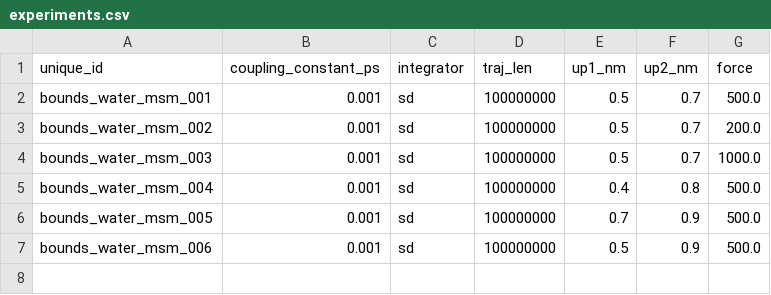
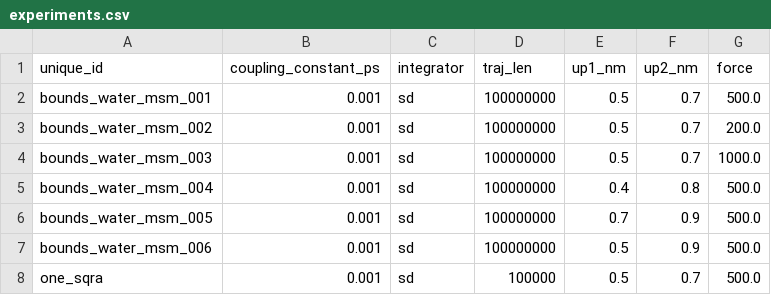
Before and after one commit to bkellerlab/molecularRotationalGrids, a CSV file: workflow/experiments.csv, drawn as a sheet.

Commit message:
added sqra paths to workflow folder and structured them similarly to msm

```diff
--- a/workflow/experiments.csv
+++ b/workflow/experiments.csv
@@ -7 +7,2 @@ bounds_water_msm_005,0.001,sd,100000000,0.7,0.9,500.0
 bounds_water_msm_006,0.001,sd,100000000,0.5,0.9,500.0
+one_sqra,0.001,sd,100000,0.5,0.7,500.0
```
Also changed, not shown: 4 other files.
